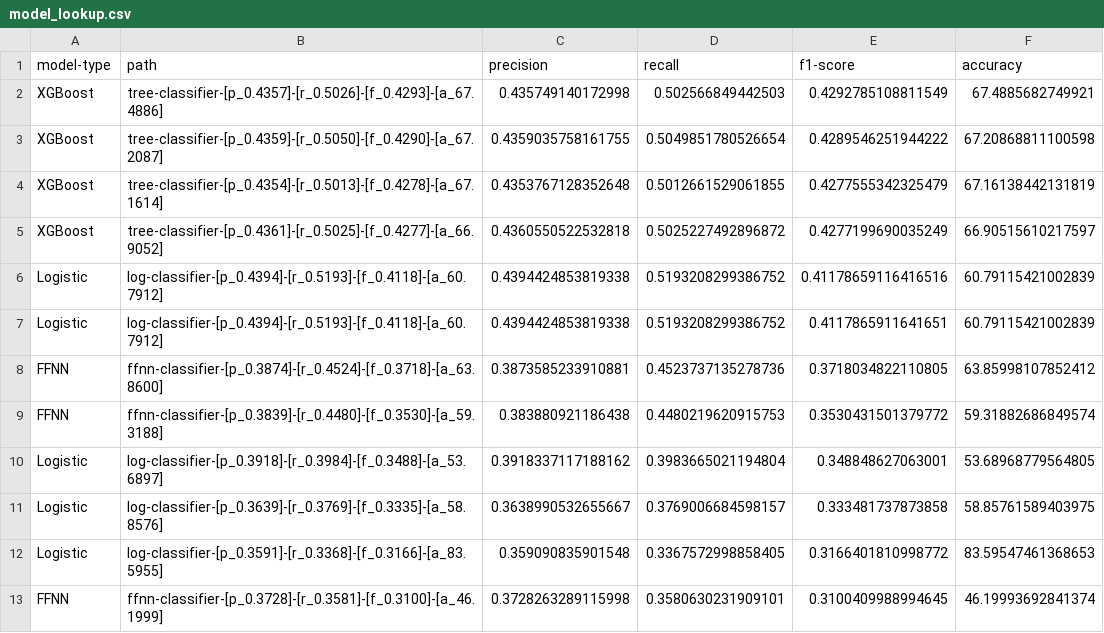
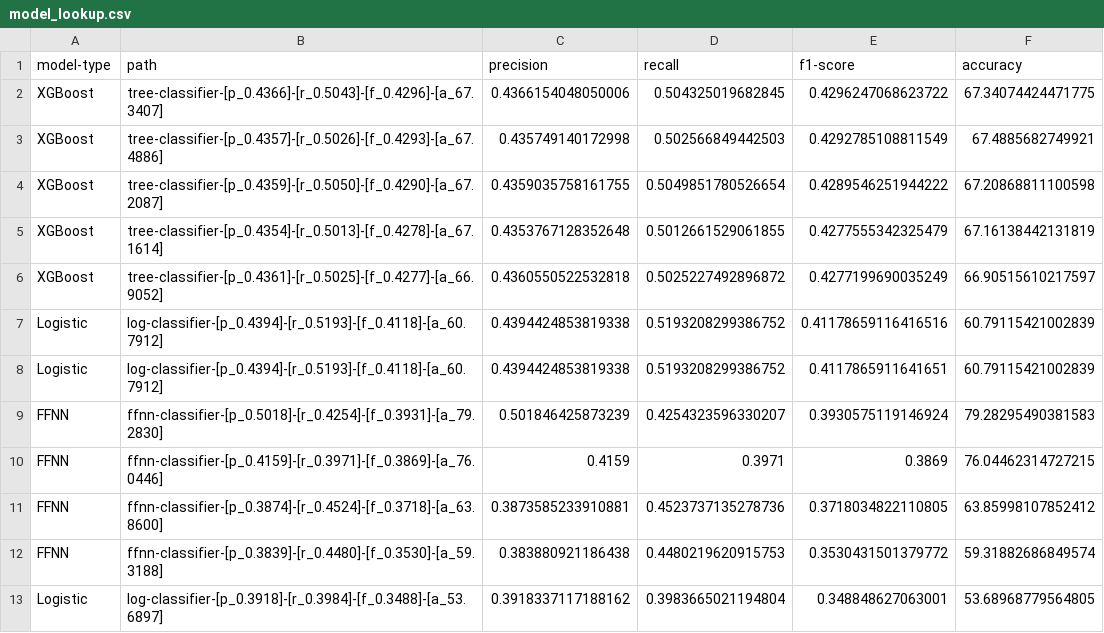
Before and after one commit to arjashok/ecs-171-project, a CSV file: models/model_lookup.csv, drawn as a sheet; only a part is shown; the shorter side is filled out with more unchanged rows; the diff names each change by its address in the sheet, - before the commit and + after, or states it on an @@ line.

Commit message:
new models, adjusted modeling, still debugging in progress

```diff
--- a/models/model_lookup.csv
+++ b/models/model_lookup.csv
+row 2: XGBoost | tree-classifier-[p_0.4366]-[r_0.5043]-[f_0.4296]-[a_67.3407] | 0.4366154048050006 | 0.504325019682845 | 0.4296247068623722 | 67.34074424471775
+row 9: FFNN | ffnn-classifier-[p_0.5018]-[r_0.4254]-[f_0.3931]-[a_79.2830] | 0.501846425873239 | 0.4254323596330207 | 0.3930575119146924 | 79.28295490381583
+row 10: FFNN | ffnn-classifier-[p_0.4159]-[r_0.3971]-[f_0.3869]-[a_76.0446] | 0.4159 | 0.3971 | 0.3869 | 76.04462314727215
```
Also changed, not shown: 32 other files.
